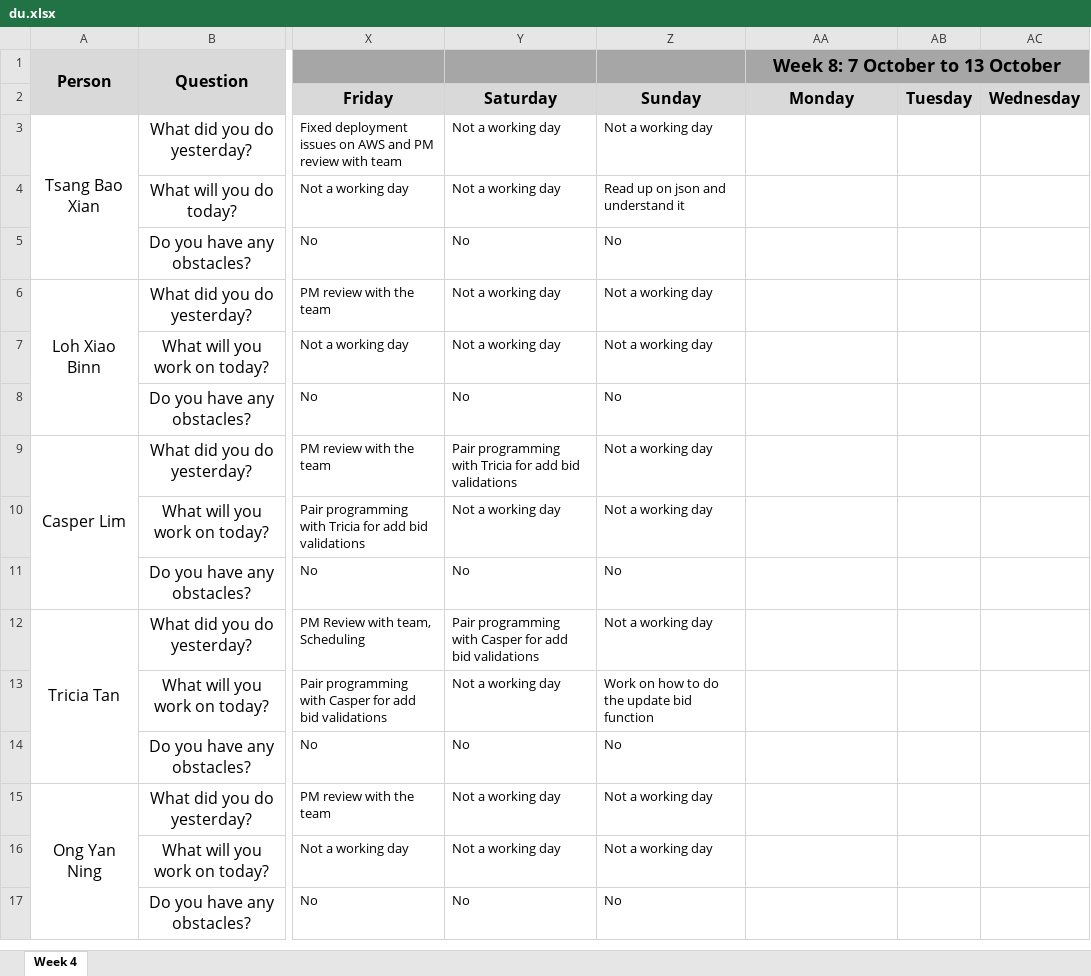
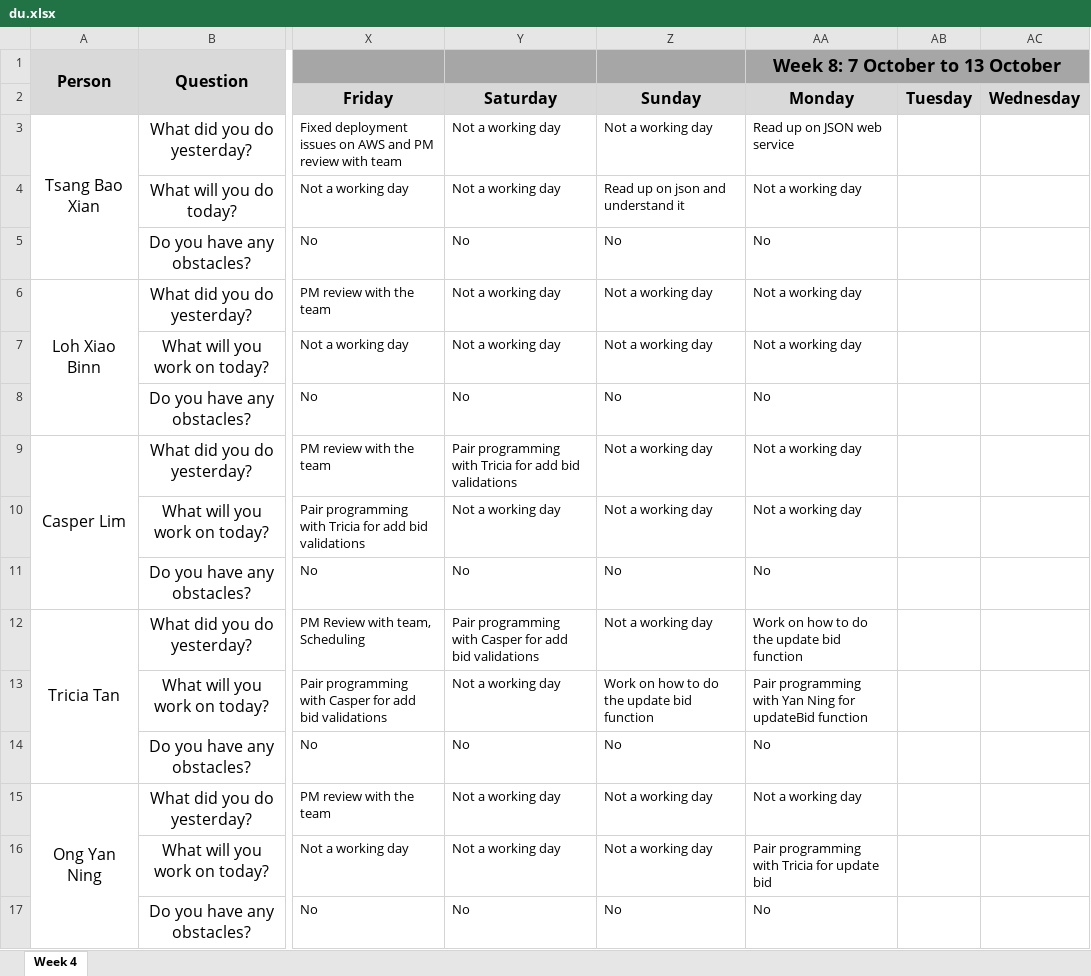
Before and after one commit to xbloh/Online-Course-Bidding-System-, an Excel workbook: metrics/du.xlsx, sheet Week 4, drawn as a sheet; only a part is shown, gaps mark what is left out; values as stored, in another font and other column widths than the file's, no borders; the diff names each change by its address in the sheet, - before the commit and + after, or states it on an @@ line.

Commit message:
Update du.xlsx
Week 8 Daily Update - 7 Oct

```diff
--- a/metrics/du.xlsx (sheet Week 4)
+++ b/metrics/du.xlsx (sheet Week 4)
-AA3: (empty)
+AA3: Read up on JSON web service
-AA4: (empty)
+AA4: Not a working day
-AA5: (empty)
+AA5: No
-AA6:AA7: (empty)
+AA6:AA7: Not a working day
-AA8: (empty)
+AA8: No
-AA9:AA10: (empty)
+AA9:AA10: Not a working day
-AA11: (empty)
+AA11: No
-AA12: (empty)
+AA12: Work on how to do the update bid function
-AA13: (empty)
+AA13: Pair programming with Yan Ning for updateBid function
-AA14: (empty)
+AA14: No
-AA15: (empty)
+AA15: Not a working day
-AA16: (empty)
+AA16: Pair programming with Tricia for update bid
-AA17: (empty)
+AA17: No
```
